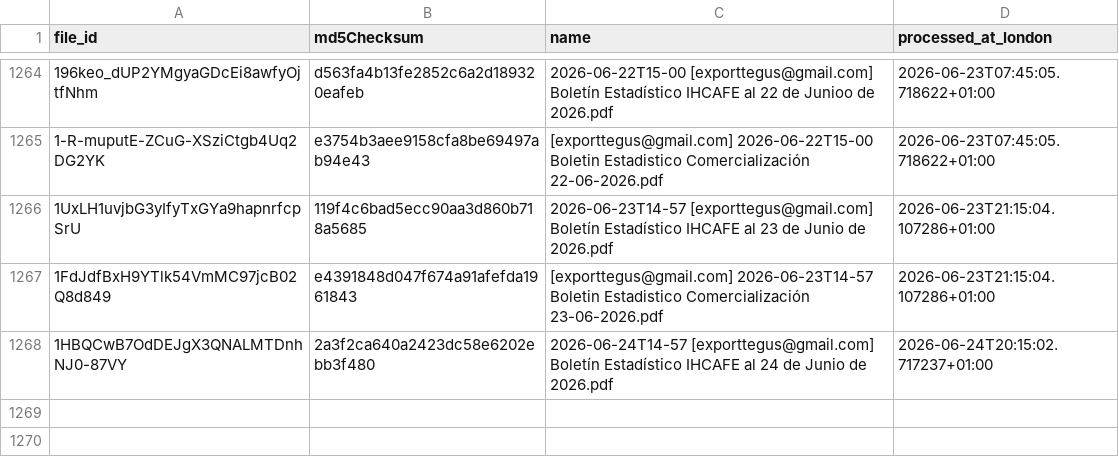
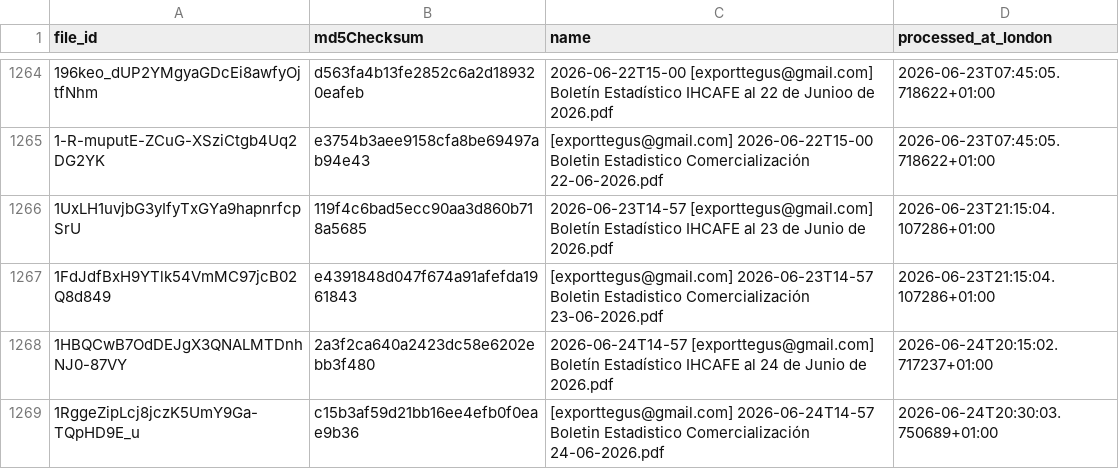
Before and after one commit to JuanDBeltranP/_r, a CSV file: outputs/historical/processed_files.csv, drawn as a sheet; only a part is shown, gaps mark what is left out; the diff names each change by its address in the sheet, - before the commit and + after, or states it on an @@ line.

```diff
--- a/outputs/historical/processed_files.csv
+++ b/outputs/historical/processed_files.csv
+row 1269: 1RggeZipLcj8jczK5UmY9Ga-TQpHD9E_u | c15b3af59d21bb16ee4efb0f0eae9b36 | [exporttegus@gmail.com] 2026-06-24T14-57 Boletin Estadistico Comercialización 24-06-2026.pdf | 2026-06-24T20:30:03.750689+01:00
```
Also changed, not shown: outputs/latest/honduras_reports_latest.csv, outputs/latest/preflight_latest.csv, 2 other files.
